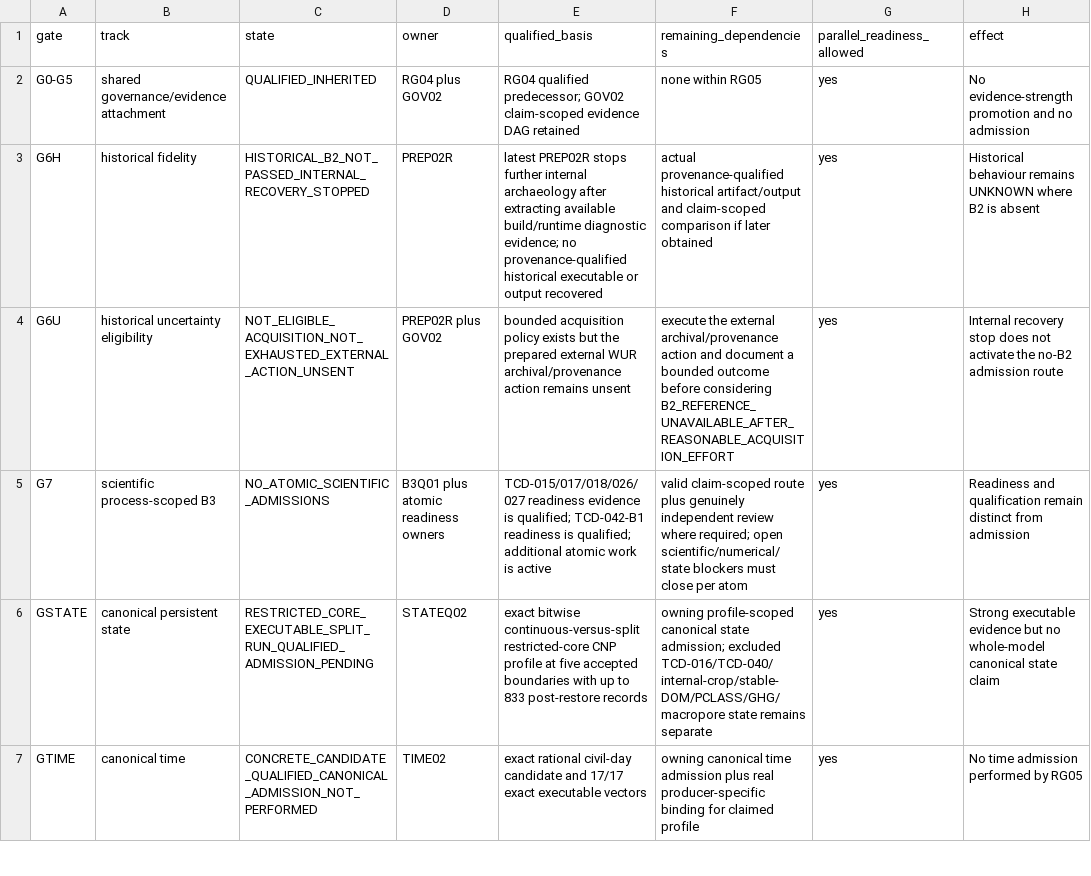
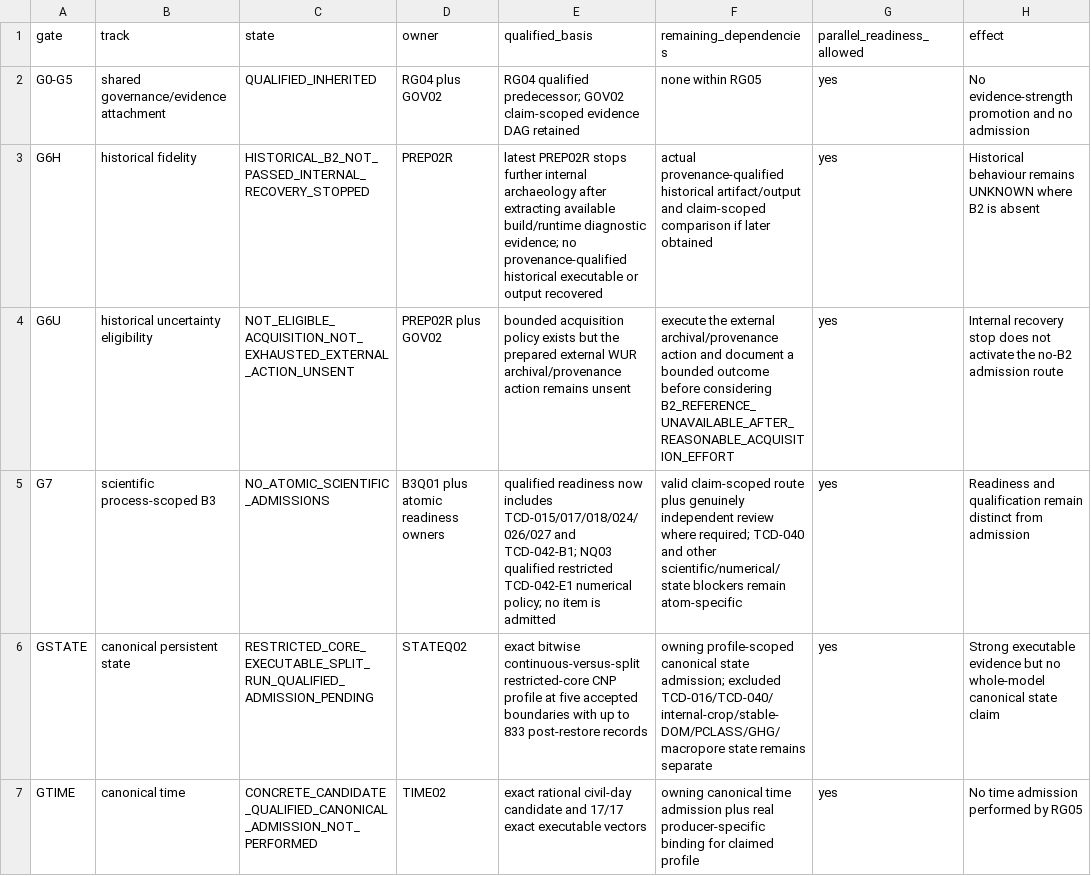
Before and after one commit to abhedwig-cell/ANIMO5, a CSV file: integration/animo-reg/RG05_GATE_MATRIX.csv, drawn as a sheet; only a part is shown; the diff covers the shown part only.

```diff
--- a/integration/animo-reg/RG05_GATE_MATRIX.csv
+++ b/integration/animo-reg/RG05_GATE_MATRIX.csv
@@ -4,3 +4,3 @@ G6H,historical fidelity,HISTORICAL_B2_NOT_PASSED_INTERNAL_RECOVERY_STOPPED,PREP0
 G6U,historical uncertainty eligibility,NOT_ELIGIBLE_ACQUISITION_NOT_EXHAUSTED_EXTERNAL_ACTION_UNSENT,PREP02R plus GOV02,"bounded acquisition policy exists but the prepared external WUR archival/provenance action remains unsent","execute the external archival/provenance action and document a bounded outcome before considering B2_REFERENCE_UNAVAILABLE_AFTER_REASONABLE_ACQUISITION_EFFORT",yes,Internal recovery stop does not activate the no-B2 admission route
-G7,scientific process-scoped B3,NO_ATOMIC_SCIENTIFIC_ADMISSIONS,B3Q01 plus atomic readiness owners,"TCD-015/017/018/026/027 readiness evidence is qualified; TCD-042-B1 readiness is qualified; additional atomic work is active","valid claim-scoped route plus genuinely independent review where required; open scientific/numerical/state blockers must close per atom",yes,Readiness and qualification remain distinct from admission
+G7,scientific process-scoped B3,NO_ATOMIC_SCIENTIFIC_ADMISSIONS,B3Q01 plus atomic readiness owners,"qualified readiness now includes TCD-015/017/018/024/026/027 and TCD-042-B1; NQ03 qualified restricted TCD-042-E1 numerical policy; no item is admitted","valid claim-scoped route plus genuinely independent review where required; TCD-040 and other scientific/numerical/state blockers remain atom-specific",yes,Readiness and qualification remain distinct from admission
 GSTATE,canonical persistent state,RESTRICTED_CORE_EXECUTABLE_SPLIT_RUN_QUALIFIED_ADMISSION_PENDING,STATEQ02,"exact bitwise continuous-versus-split restricted-core CNP profile at five accepted boundaries with up to 833 post-restore records","owning profile-scoped canonical state admission; excluded TCD-016/TCD-040/internal-crop/stable-DOM/PCLASS/GHG/macropore state remains separate",yes,Strong executable evidence but no whole-model canonical state claim
```
Also changed, not shown: 2 edited cells elsewhere in this file.
